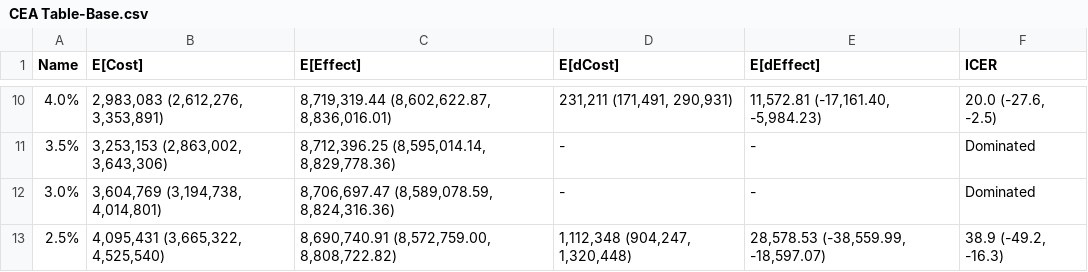
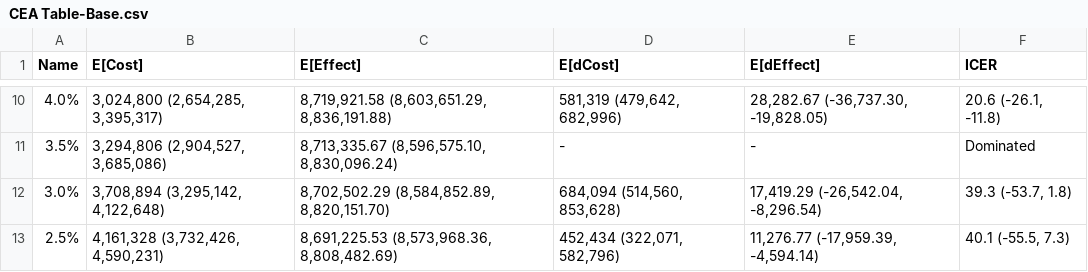
Before and after one commit to yaesoubilab/APACEVisualization, a CSV file: gonorrhea/CEA Table-Base.csv, drawn as a sheet; only a part is shown, gaps mark what is left out; the diff covers the shown part only; the diff names each change by its address in the sheet, - before the commit and + after, or states it on an @@ line.

```diff
--- a/gonorrhea/CEA Table-Base.csv
+++ b/gonorrhea/CEA Table-Base.csv
-B10 (E[Cost]): 2,983,083 (2,612,276, 3,353,891)
+B10 (E[Cost]): 3,024,800 (2,654,285, 3,395,317)
-C10 (E[Effect]): 8,719,319.44 (8,602,622.87, 8,836,016.01)
+C10 (E[Effect]): 8,719,921.58 (8,603,651.29, 8,836,191.88)
-D10 (E[dCost]): 231,211 (171,491, 290,931)
+D10 (E[dCost]): 581,319 (479,642, 682,996)
-E10 (E[dEffect]): 11,572.81 (-17,161.40, -5,984.23)
+E10 (E[dEffect]): 28,282.67 (-36,737.30, -19,828.05)
-F10 (ICER): 20.0 (-27.6, -2.5)
+F10 (ICER): 20.6 (-26.1, -11.8)
-B11 (E[Cost]): 3,253,153 (2,863,002, 3,643,306)
+B11 (E[Cost]): 3,294,806 (2,904,527, 3,685,086)
-C11 (E[Effect]): 8,712,396.25 (8,595,014.14, 8,829,778.36)
+C11 (E[Effect]): 8,713,335.67 (8,596,575.10, 8,830,096.24)
-B12 (E[Cost]): 3,604,769 (3,194,738, 4,014,801)
+B12 (E[Cost]): 3,708,894 (3,295,142, 4,122,648)
-C12 (E[Effect]): 8,706,697.47 (8,589,078.59, 8,824,316.36)
+C12 (E[Effect]): 8,702,502.29 (8,584,852.89, 8,820,151.70)
-D12 (E[dCost]): -
+D12 (E[dCost]): 684,094 (514,560, 853,628)
-E12 (E[dEffect]): -
+E12 (E[dEffect]): 17,419.29 (-26,542.04, -8,296.54)
-F12 (ICER): Dominated
+F12 (ICER): 39.3 (-53.7, 1.8)
-B13 (E[Cost]): 4,095,431 (3,665,322, 4,525,540)
+B13 (E[Cost]): 4,161,328 (3,732,426, 4,590,231)
-C13 (E[Effect]): 8,690,740.91 (8,572,759.00, 8,808,722.82)
+C13 (E[Effect]): 8,691,225.53 (8,573,968.36, 8,808,482.69)
-D13 (E[dCost]): 1,112,348 (904,247, 1,320,448)
+D13 (E[dCost]): 452,434 (322,071, 582,796)
-E13 (E[dEffect]): 28,578.53 (-38,559.99, -18,597.07)
+E13 (E[dEffect]): 11,276.77 (-17,959.39, -4,594.14)
-F13 (ICER): 38.9 (-49.2, -16.3)
+F13 (ICER): 40.1 (-55.5, 7.3)
```
Also changed, not shown: 31 edited cells elsewhere in this file, gonorrhea/CEA Table-Policy A.csv, 7 other files.
